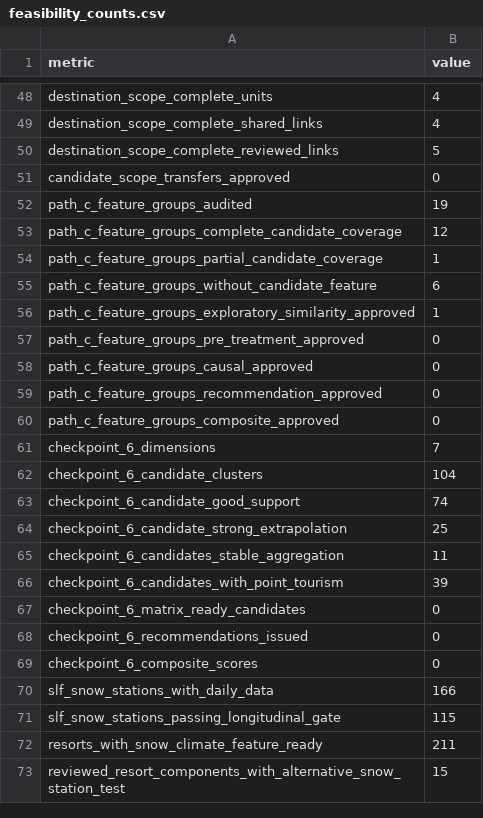
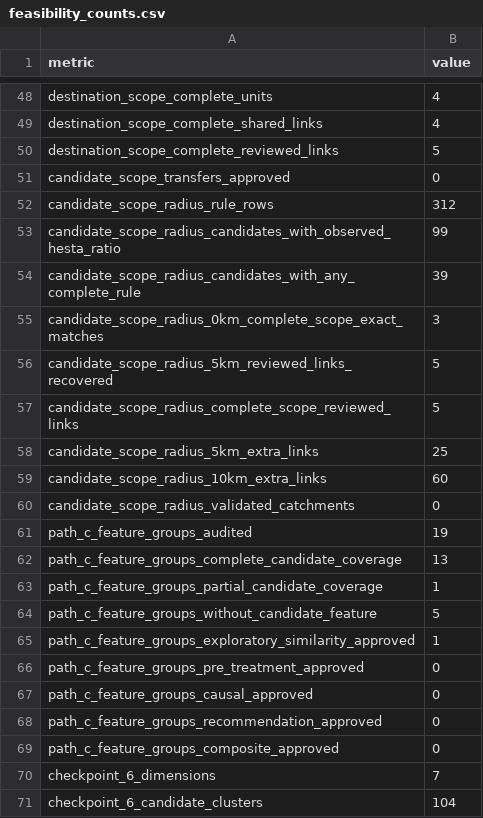
Before and after one commit to Chocaklick/Master-thesis-Magic-pass, a CSV file: reports/feasibility_counts.csv, drawn as a sheet; only a part is shown, gaps mark what is left out; the shorter side is filled out with more unchanged rows.

```diff
--- a/reports/feasibility_counts.csv
+++ b/reports/feasibility_counts.csv
@@ -51,6 +51,15 @@ destination_scope_complete_reviewed_links,5
 candidate_scope_transfers_approved,0
+candidate_scope_radius_rule_rows,312
+candidate_scope_radius_candidates_with_observed_hesta_ratio,99
+candidate_scope_radius_candidates_with_any_complete_rule,39
+candidate_scope_radius_0km_complete_scope_exact_matches,3
+candidate_scope_radius_5km_reviewed_links_recovered,5
+candidate_scope_radius_complete_scope_reviewed_links,5
+candidate_scope_radius_5km_extra_links,25
+candidate_scope_radius_10km_extra_links,60
+candidate_scope_radius_validated_catchments,0
 path_c_feature_groups_audited,19
-path_c_feature_groups_complete_candidate_coverage,12
+path_c_feature_groups_complete_candidate_coverage,13
 path_c_feature_groups_partial_candidate_coverage,1
-path_c_feature_groups_without_candidate_feature,6
+path_c_feature_groups_without_candidate_feature,5
 path_c_feature_groups_exploratory_similarity_approved,1
```
Also changed, not shown: metadata/data_sources_master.csv, reports/path_c_decision_framework_dimensions.csv, 55 other files.
